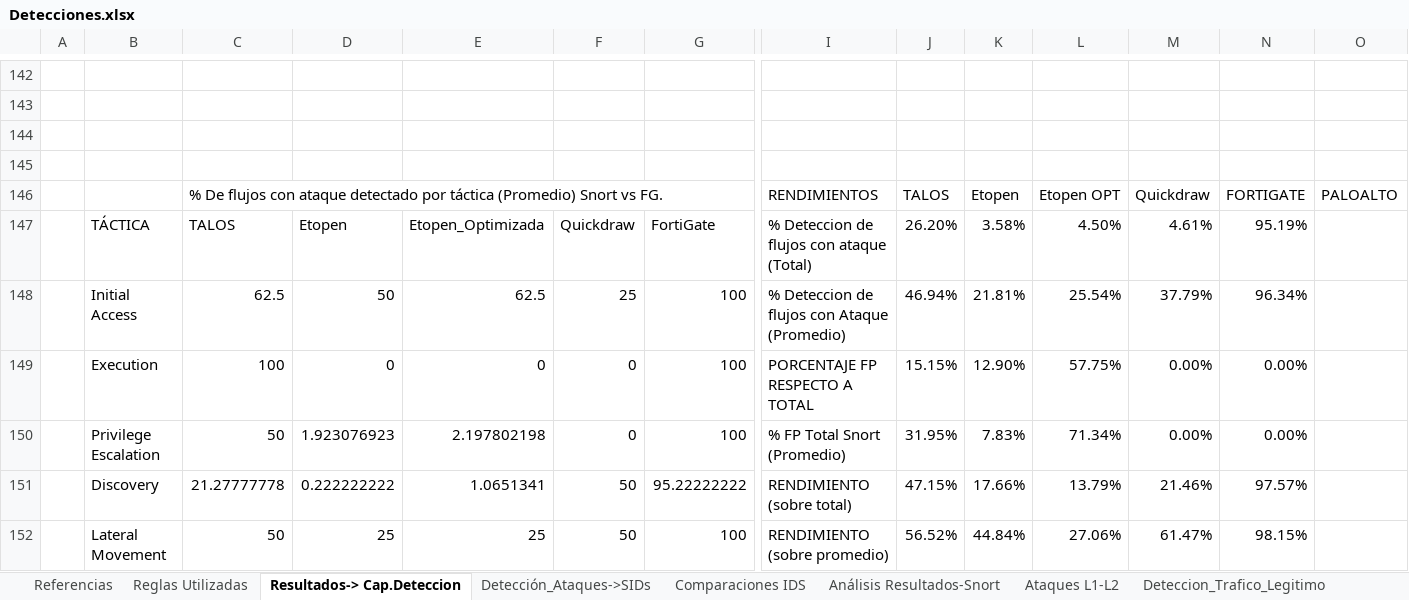
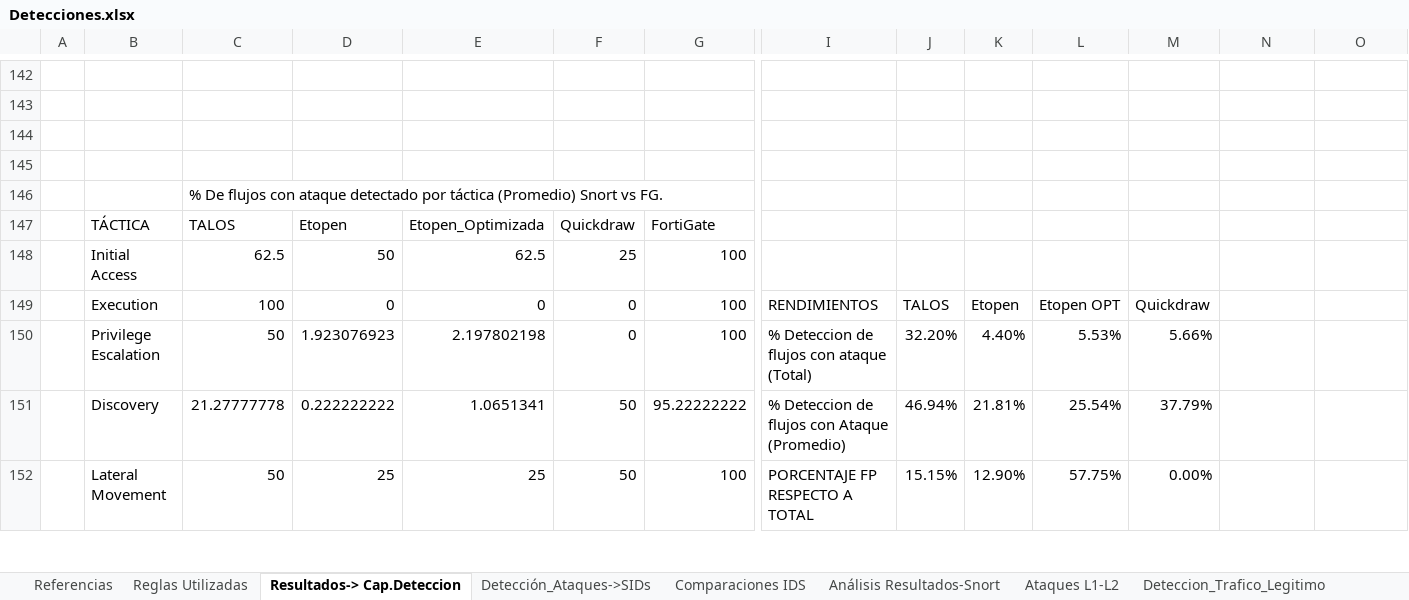
Before and after one commit to AmelendezC/TFG_ICS_ANDRES_MELENDEZ, an Excel workbook: Analisis Detecciones/Detecciones.xlsx, sheet Resultados-> Cap.Deteccion, drawn as a sheet; only a part is shown, gaps mark what is left out; values as stored, in another font and other column widths than the file's, no cell formats; charts and pictures not drawn; removed rows and columns are numbered as before the commit, all else as after; rows hold the shown columns only; the diff covers the shown part only; the diff names each change by its address in the sheet, - before the commit and + after, or states it on an @@ line.

```diff
--- a/Analisis Detecciones/Detecciones.xlsx (sheet Resultados-> Cap.Deteccion)
+++ b/Analisis Detecciones/Detecciones.xlsx (sheet Resultados-> Cap.Deteccion)
-row 146:  |  | % De flujos con ataque detectado por táctica (Promedio) Snort vs FG. |  |  |  |  | RENDIMIENTOS | TALOS | Etopen | Etopen OPT | Quickdraw | FORTIGATE | PALOALTO
-row 147:  | TÁCTICA | TALOS | Etopen | Etopen_Optimizada | Quickdraw | FortiGate | % Deteccion de flujos con ataque (Total) | 26.20% | 3.58% | 4.50% | 4.61% | 95.19%
-row 148:  | Initial Access | 62.5 | 50 | 62.5 | 25 | 100 | % Deteccion de flujos con Ataque (Promedio) | 46.94% | 21.81% | 25.54% | 37.79% | 96.34%
+row 146:  |  | % De flujos con ataque detectado por táctica (Promedio) Snort vs FG.
+row 147:  | TÁCTICA | TALOS | Etopen | Etopen_Optimizada | Quickdraw | FortiGate
+row 148:  | Initial Access | 62.5 | 50 | 62.5 | 25 | 100
-I149: PORCENTAJE FP RESPECTO A TOTAL
+I149: RENDIMIENTOS
-J149: 15.15%
+J149: TALOS
-K149: 12.90%
+K149: Etopen
-L149: 57.75%
+L149: Etopen OPT
-M149: 0.00%
+M149: Quickdraw
-N149:N150: 0.00%
+N149:N150: (empty)
-I150: % FP Total Snort (Promedio)
+I150: % Deteccion de flujos con ataque (Total)
-J150: 31.95%
+J150: 32.20%
-K150: 7.83%
+K150: 4.40%
-L150: 71.34%
+L150: 5.53%
-M150: 0.00%
+M150: 5.66%
-I151: RENDIMIENTO (sobre total)
+I151: % Deteccion de flujos con Ataque (Promedio)
-J151: 47.15%
+J151: 46.94%
-K151: 17.66%
+K151: 21.81%
-L151: 13.79%
+L151: 25.54%
-M151: 21.46%
+M151: 37.79%
-N151: 97.57%
+N151: (empty)
-I152: RENDIMIENTO (sobre promedio)
+I152: PORCENTAJE FP RESPECTO A TOTAL
-J152: 56.52%
+J152: 15.15%
-K152: 44.84%
+K152: 12.90%
-L152: 27.06%
+L152: 57.75%
-M152: 61.47%
+M152: 0.00%
-N152: 98.15%
+N152: (empty)
```
Also changed, not shown: 1 added row, 1 removed row and 21 edited cells elsewhere in this sheet, sheet Comparaciones IDS, sheet Detección_Ataques->SIDs, sheet Resultados_FortiGate, sheet Resultados_PaloAlto, sheet Ataques L1-L2, cell formats, formulas that keep their value, charts or pictures.
